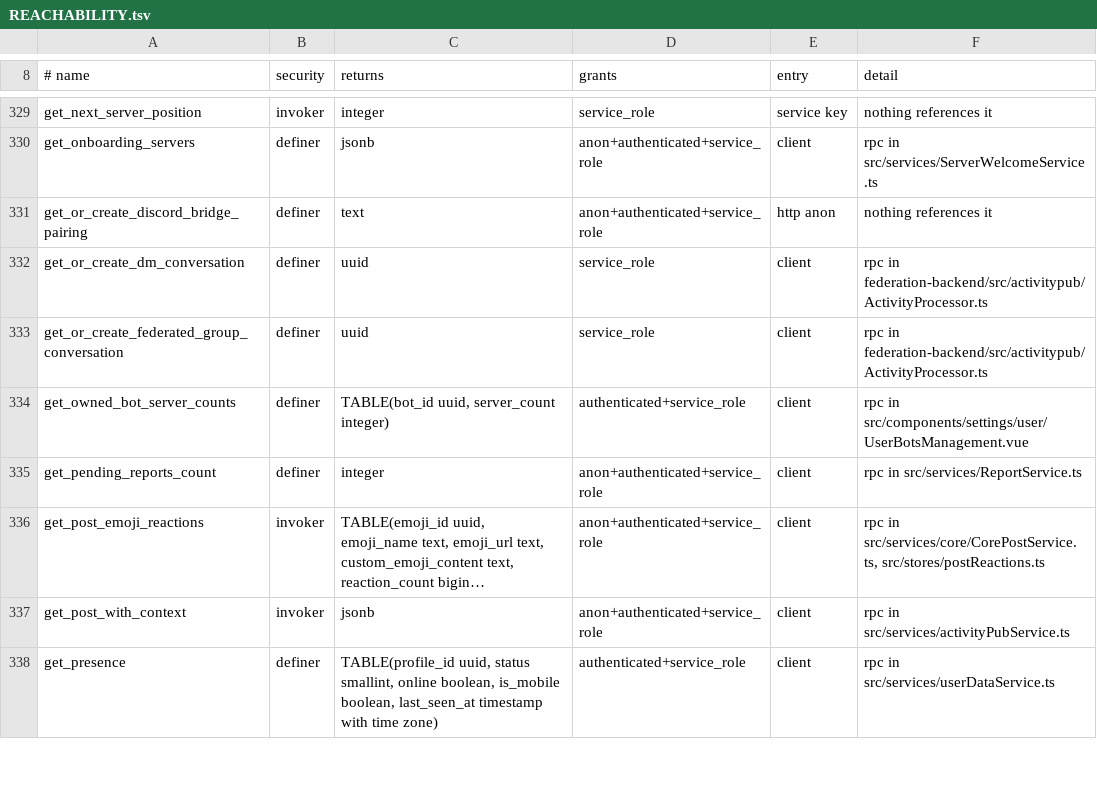
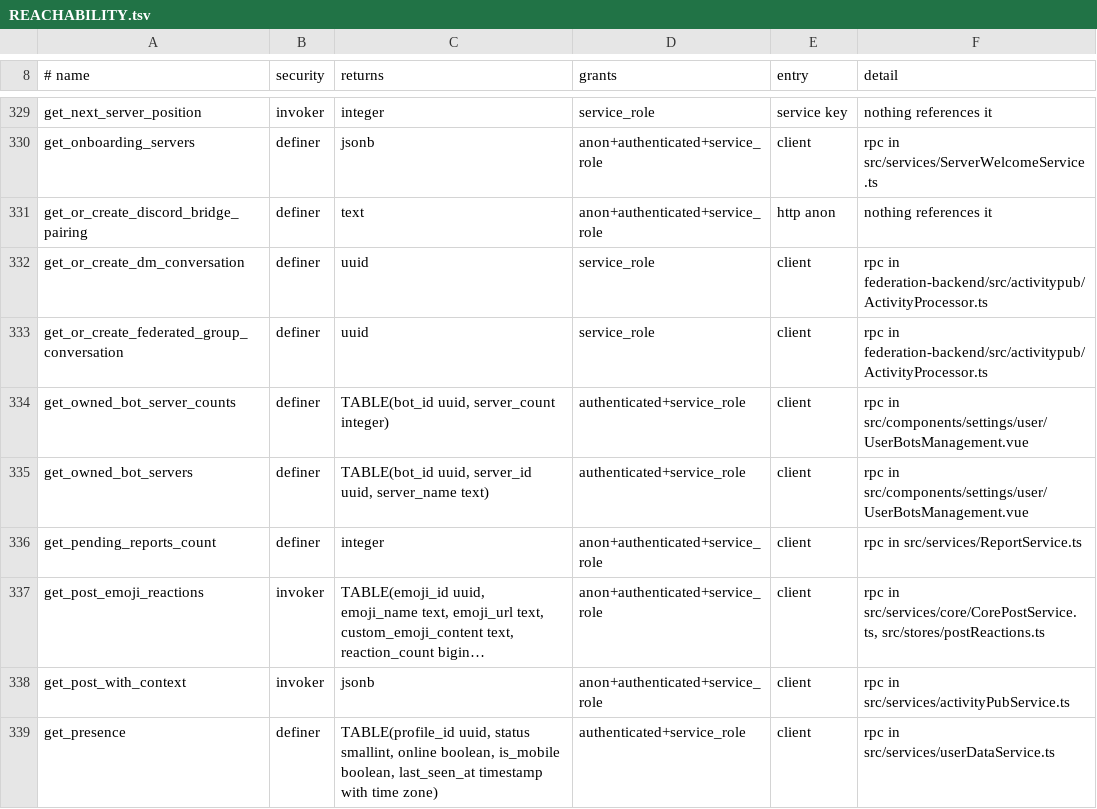
Before and after one commit to y4my4my4m/harmony, a TSV file: db_schema/REACHABILITY.tsv, drawn as a sheet; only a part is shown, gaps mark what is left out; long unchanged cells end in ….

Commit message:
feat(bots): My bots names the servers each bot is in; a connected bot reads Online
A bridge bot belongs to whoever linked the bridge, and owners could not tell
their bridge bots apart: the card said "In 1 server", and servers is
readable only by members, so a private server the owner is not in had no
readable name.

- get_owned_bot_servers() (SECURITY DEFINER, authenticated only): the
  caller's bots and the servers they are actively installed in, by name.
  Migration 20261013800001, pgTAP 140.
- The card names two servers and counts the rest ("In A, B and 1 more",
  the full list on hover); the bot page names them all. Databases without
  the function fall back to the count.
- A connected bot reads Online instead of when it last connected.

```diff
--- a/db_schema/REACHABILITY.tsv
+++ b/db_schema/REACHABILITY.tsv
@@ -334,2 +334,3 @@ get_or_create_federated_group_conversation	definer	uuid	service_role	client	rpc
 get_owned_bot_server_counts	definer	TABLE(bot_id uuid, server_count integer)	authenticated+service_role	client	rpc in src/components/settings/user/UserBotsManagement.vue
+get_owned_bot_servers	definer	TABLE(bot_id uuid, server_id uuid, server_name text)	authenticated+service_role	client	rpc in src/components/settings/user/UserBotsManagement.vue
 get_pending_reports_count	definer	integer	anon+authenticated+service_role	client	rpc in src/services/ReportService.ts
```
Also changed, not shown: db_schema/SURFACE.tsv, 11 other files.
